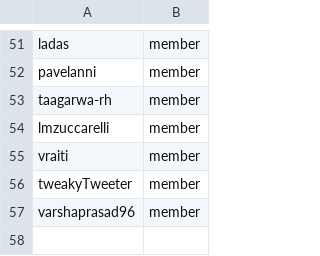
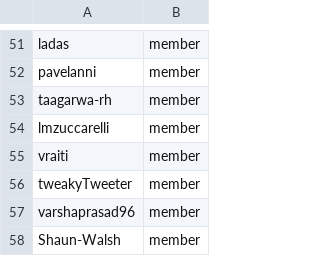
Before and after one commit to OCP-on-NERC/github-config, a CSV file: team-members/instructlab-admins.csv, drawn as a sheet; only a part is shown, gaps mark what is left out.

Commit message:
Add Shaun-Walsh as a new member to beta-cluster

```diff
--- a/team-members/instructlab-admins.csv
+++ b/team-members/instructlab-admins.csv
@@ -57 +57,2 @@ tweakyTweeter,member
 varshaprasad96,member
+Shaun-Walsh,member
```
